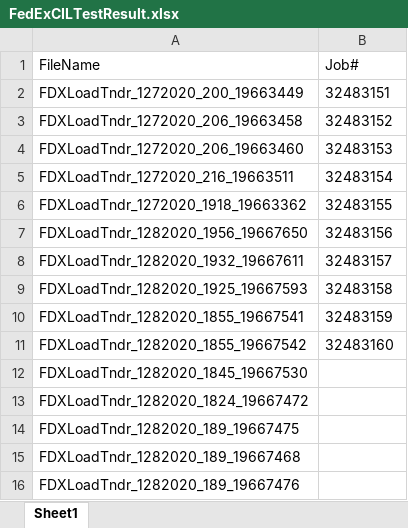
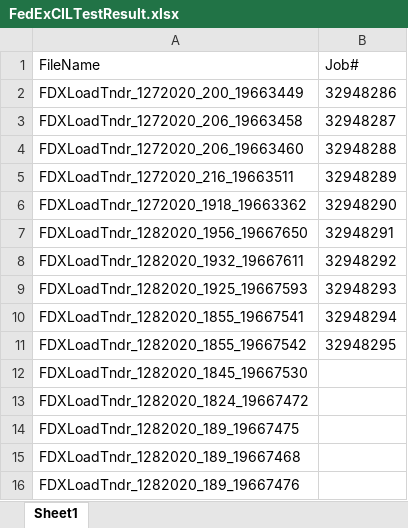
Before and after one commit to RavinaSamyak01/FedEXCILMaven, an Excel workbook: FedEXCIL/src/main/resources/FedExCILTestResult.xlsx, sheet Sheet1, drawn as a sheet; values as stored, in another font and other column widths than the file's, no borders; the diff names each change by its address in the sheet, - before the commit and + after, or states it on an @@ line.

```diff
--- a/FedEXCIL/src/main/resources/FedExCILTestResult.xlsx (sheet Sheet1)
+++ b/FedEXCIL/src/main/resources/FedExCILTestResult.xlsx (sheet Sheet1)
-B2 (Job#): 32483151
+B2 (Job#): 32948286
-B3 (Job#): 32483152
+B3 (Job#): 32948287
-B4 (Job#): 32483153
+B4 (Job#): 32948288
-B5 (Job#): 32483154
+B5 (Job#): 32948289
-B6 (Job#): 32483155
+B6 (Job#): 32948290
-B7 (Job#): 32483156
+B7 (Job#): 32948291
-B8 (Job#): 32483157
+B8 (Job#): 32948292
-B9 (Job#): 32483158
+B9 (Job#): 32948293
-B10 (Job#): 32483159
+B10 (Job#): 32948294
-B11 (Job#): 32483160
+B11 (Job#): 32948295
```
Also changed, not shown: 1 other file.
